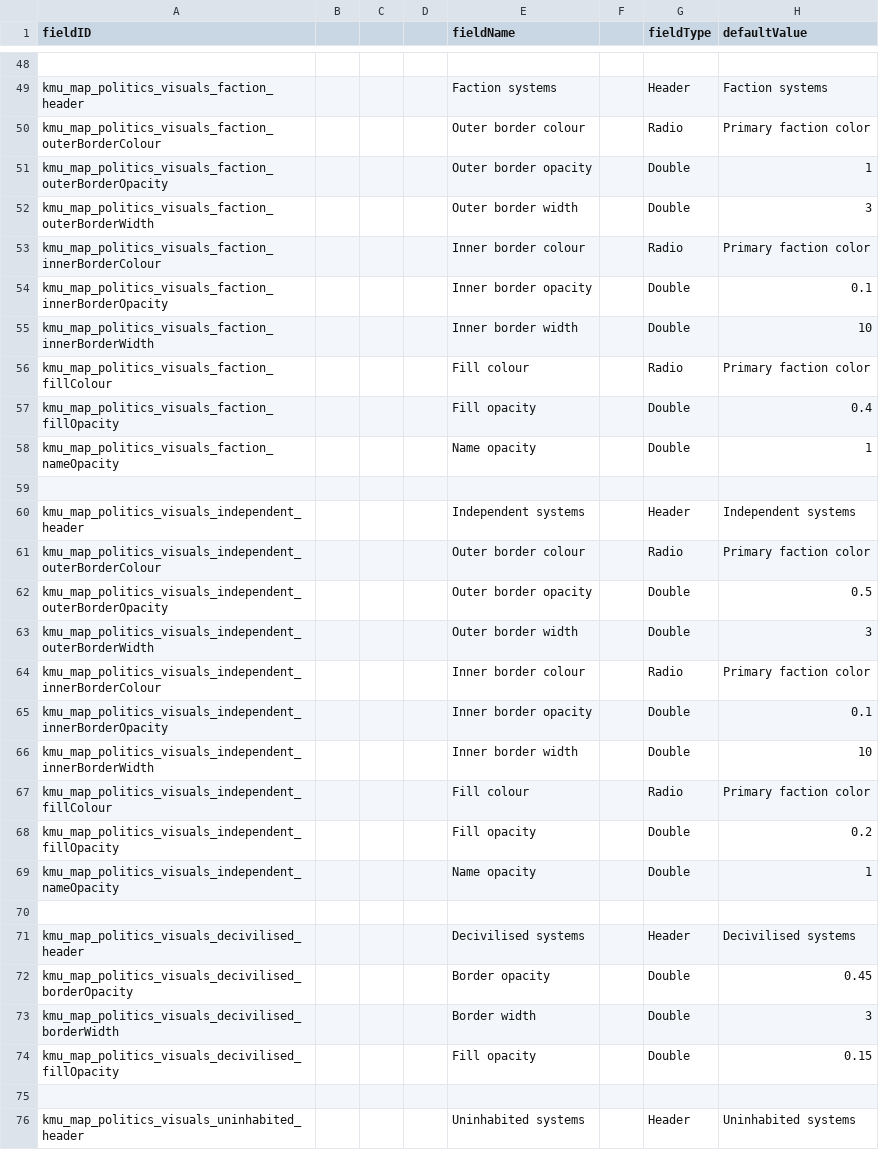
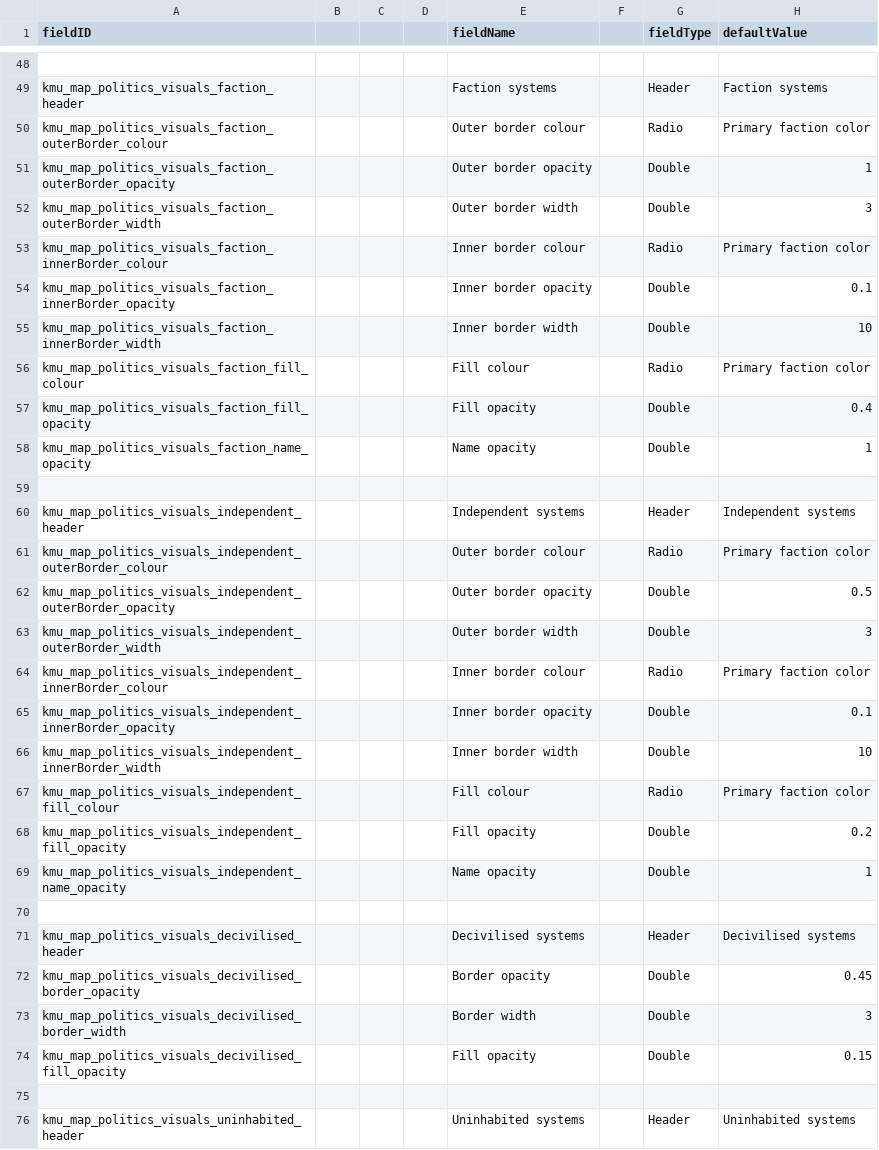
Before and after one commit to Klark-Morrigan/Starsector-Mod-KMU, a CSV file: data/config/LunaSettings.csv, drawn as a sheet; only a part is shown, gaps mark what is left out; the diff covers the shown part only; the diff names each change by its address in the sheet, - before the commit and + after, or states it on an @@ line.

Commit message:
chore: update setting keys

```diff
--- a/data/config/LunaSettings.csv
+++ b/data/config/LunaSettings.csv
-A50 (fieldID): kmu_map_politics_visuals_faction_outerBorderColour
+A50 (fieldID): kmu_map_politics_visuals_faction_outerBorder_colour
-A51 (fieldID): kmu_map_politics_visuals_faction_outerBorderOpacity
+A51 (fieldID): kmu_map_politics_visuals_faction_outerBorder_opacity
-A52 (fieldID): kmu_map_politics_visuals_faction_outerBorderWidth
+A52 (fieldID): kmu_map_politics_visuals_faction_outerBorder_width
-A53 (fieldID): kmu_map_politics_visuals_faction_innerBorderColour
+A53 (fieldID): kmu_map_politics_visuals_faction_innerBorder_colour
-A54 (fieldID): kmu_map_politics_visuals_faction_innerBorderOpacity
+A54 (fieldID): kmu_map_politics_visuals_faction_innerBorder_opacity
-A55 (fieldID): kmu_map_politics_visuals_faction_innerBorderWidth
+A55 (fieldID): kmu_map_politics_visuals_faction_innerBorder_width
-A56 (fieldID): kmu_map_politics_visuals_faction_fillColour
+A56 (fieldID): kmu_map_politics_visuals_faction_fill_colour
-A57 (fieldID): kmu_map_politics_visuals_faction_fillOpacity
+A57 (fieldID): kmu_map_politics_visuals_faction_fill_opacity
-A58 (fieldID): kmu_map_politics_visuals_faction_nameOpacity
+A58 (fieldID): kmu_map_politics_visuals_faction_name_opacity
-A61 (fieldID): kmu_map_politics_visuals_independent_outerBorderColour
+A61 (fieldID): kmu_map_politics_visuals_independent_outerBorder_colour
-A62 (fieldID): kmu_map_politics_visuals_independent_outerBorderOpacity
+A62 (fieldID): kmu_map_politics_visuals_independent_outerBorder_opacity
-A63 (fieldID): kmu_map_politics_visuals_independent_outerBorderWidth
+A63 (fieldID): kmu_map_politics_visuals_independent_outerBorder_width
-A64 (fieldID): kmu_map_politics_visuals_independent_innerBorderColour
+A64 (fieldID): kmu_map_politics_visuals_independent_innerBorder_colour
-A65 (fieldID): kmu_map_politics_visuals_independent_innerBorderOpacity
+A65 (fieldID): kmu_map_politics_visuals_independent_innerBorder_opacity
-A66 (fieldID): kmu_map_politics_visuals_independent_innerBorderWidth
+A66 (fieldID): kmu_map_politics_visuals_independent_innerBorder_width
-A67 (fieldID): kmu_map_politics_visuals_independent_fillColour
+A67 (fieldID): kmu_map_politics_visuals_independent_fill_colour
-A68 (fieldID): kmu_map_politics_visuals_independent_fillOpacity
+A68 (fieldID): kmu_map_politics_visuals_independent_fill_opacity
-A69 (fieldID): kmu_map_politics_visuals_independent_nameOpacity
+A69 (fieldID): kmu_map_politics_visuals_independent_name_opacity
-A72 (fieldID): kmu_map_politics_visuals_decivilised_borderOpacity
+A72 (fieldID): kmu_map_politics_visuals_decivilised_border_opacity
-A73 (fieldID): kmu_map_politics_visuals_decivilised_borderWidth
+A73 (fieldID): kmu_map_politics_visuals_decivilised_border_width
-A74 (fieldID): kmu_map_politics_visuals_decivilised_fillOpacity
+A74 (fieldID): kmu_map_politics_visuals_decivilised_fill_opacity
```
Also changed, not shown: 38 edited cells elsewhere in this file, 3 other files.
